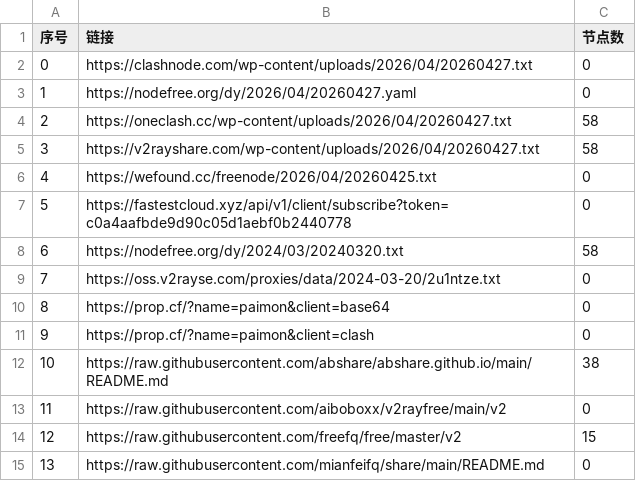
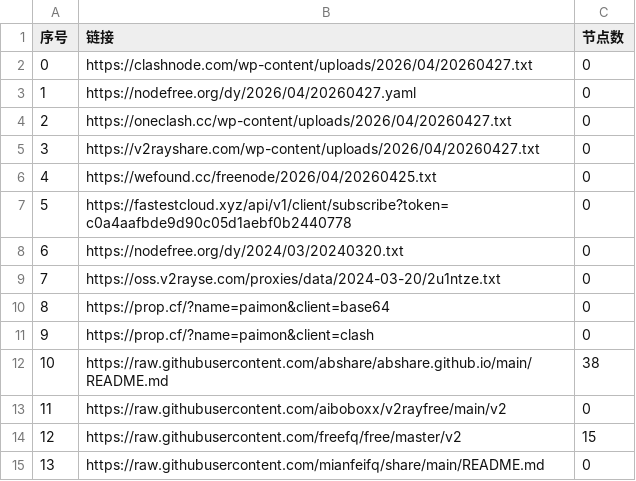
Before and after one commit to ming1386/AutoMergePublicNodes, a CSV file: list_result.csv, drawn as a sheet; only a part is shown.

```diff
--- a/list_result.csv
+++ b/list_result.csv
@@ -3,7 +3,7 @@
 1,https://nodefree.org/dy/2026/04/20260427.yaml,0
-2,https://oneclash.cc/wp-content/uploads/2026/04/20260427.txt,58
-3,https://v2rayshare.com/wp-content/uploads/2026/04/20260427.txt,58
+2,https://oneclash.cc/wp-content/uploads/2026/04/20260427.txt,0
+3,https://v2rayshare.com/wp-content/uploads/2026/04/20260427.txt,0
 4,https://wefound.cc/freenode/2026/04/20260425.txt,0
 5,https://fastestcloud.xyz/api/v1/client/subscribe?token=c0a4aafbde9d90c05d1aebf0b2440778,0
-6,https://nodefree.org/dy/2024/03/20240320.txt,58
+6,https://nodefree.org/dy/2024/03/20240320.txt,0
 7,https://oss.v2rayse.com/proxies/data/2024-03-20/2u1ntze.txt,0
```
Also changed, not shown: 2 other files.
